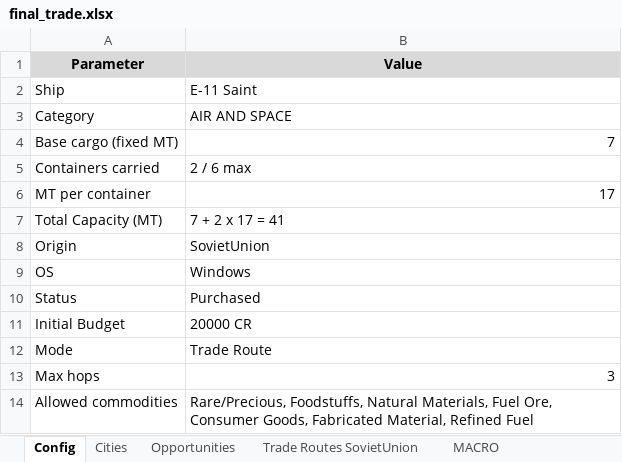
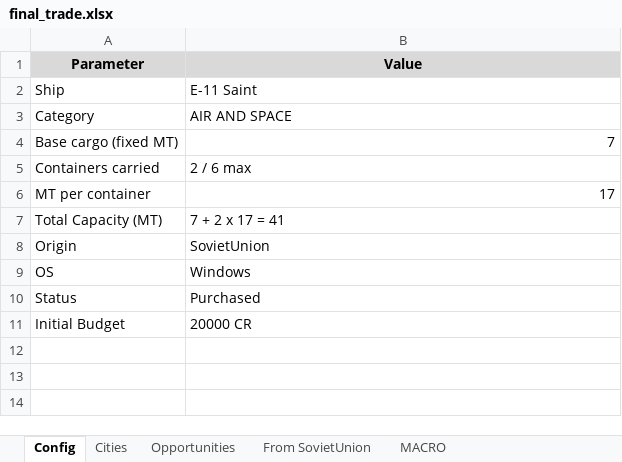
Before and after one commit to lordbutxot/RiseTVP_Marketer, an Excel workbook: final_trade.xlsx, sheet Config, drawn as a sheet; values as stored, in another font and other column widths than the file's, no borders; the diff names each change by its address in the sheet, - before the commit and + after, or states it on an @@ line.

```diff
--- a/final_trade.xlsx (sheet Config)
+++ b/final_trade.xlsx (sheet Config)
-sheet tab: Trade Routes SovietUnion
+sheet tab: From SovietUnion
-row 12: Mode | Trade Route
-row 13: Max hops | 3
-row 14: Allowed commodities | Rare/Precious, Foodstuffs, Natural Materials, Fuel Ore, Consumer Goods, Fabricated Material, Refined Fuel
```
Also changed, not shown: sheet From SovietUnion, 3 other files.
